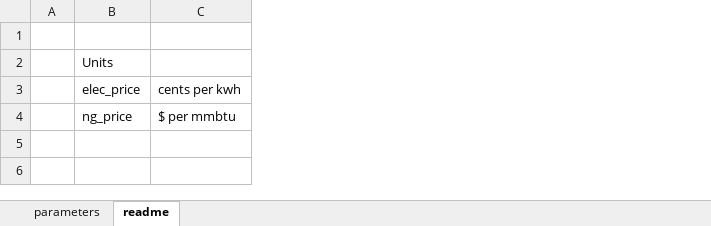
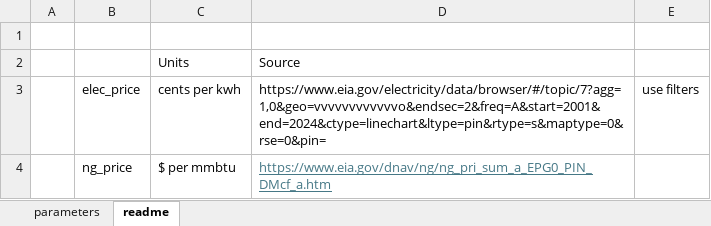
Before and after one commit to ISALGroup/Industrial-decarb, an Excel workbook: state_fact_sheets/data/parameters.xlsx, sheet readme, drawn as a sheet; values as stored, in another font and other column widths than the file's, no borders; removed rows and columns are numbered as before the commit, all else as after; the diff names each change by its address in the sheet, - before the commit and + after, or states it on an @@ line.

```diff
--- a/state_fact_sheets/data/parameters.xlsx (sheet readme)
+++ b/state_fact_sheets/data/parameters.xlsx (sheet readme)
+column D, rows 3-4: https://www.eia.gov/electricity/data/browser/#/topic/7?agg=1,0&geo=vvvvvvvvvvvvo&endsec=2&freq=A&start=2001&end=2024&ctype=linechart&ltype=pin&rtype=s&maptype=0&rse=0&pin= | https://www.eia.gov/dnav/ng/ng_pri_sum_a_EPG0_PIN_DMcf_a.htm
+column E, row 3: use filters
-row 2:  | Units
+row 2:  |  | Units | Source
```
Also changed, not shown: sheet parameters, 20 other files.
